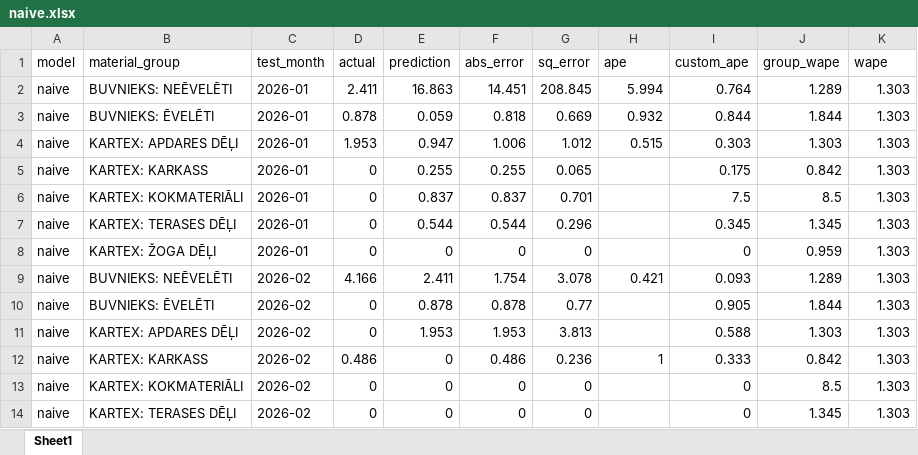
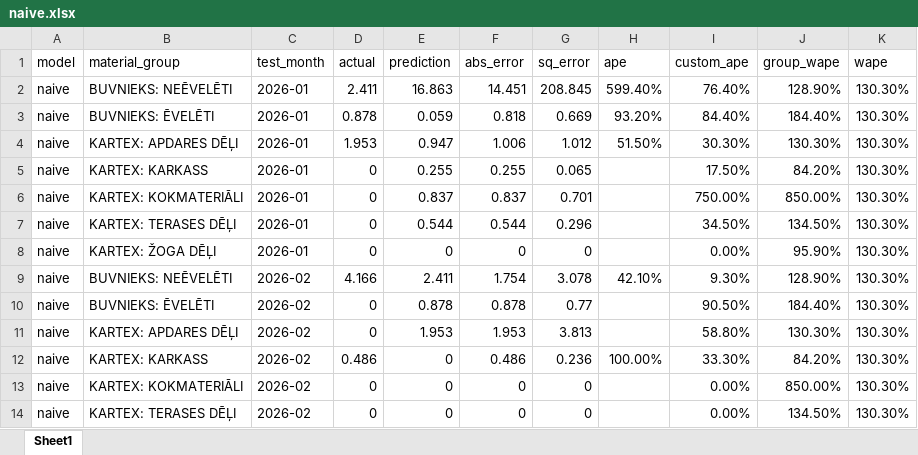
Before and after one commit to denissgrabovskis/bachelor, an Excel workbook: predictions/naive.xlsx, sheet Sheet1, drawn as a sheet; only a part is shown; values as stored, in another font and other column widths than the file's, no borders; the diff covers the shown part only; the diff names each change by its address in the sheet, - before the commit and + after, or states it on an @@ line.

```diff
--- a/predictions/naive.xlsx (sheet Sheet1)
+++ b/predictions/naive.xlsx (sheet Sheet1)
-H2 (ape): 5.994
+H2 (ape): 599.40%
-I2 (custom_ape): 0.764
+I2 (custom_ape): 76.40%
-J2 (group_wape): 1.289
+J2 (group_wape): 128.90%
-K2:K14 (wape): 1.303
+K2:K14 (wape): 130.30%
-H3 (ape): 0.932
+H3 (ape): 93.20%
-I3 (custom_ape): 0.844
+I3 (custom_ape): 84.40%
-J3 (group_wape): 1.844
+J3 (group_wape): 184.40%
-H4 (ape): 0.515
+H4 (ape): 51.50%
-I4 (custom_ape): 0.303
+I4 (custom_ape): 30.30%
-J4 (group_wape): 1.303
+J4 (group_wape): 130.30%
-I5 (custom_ape): 0.175
+I5 (custom_ape): 17.50%
-J5 (group_wape): 0.842
+J5 (group_wape): 84.20%
-I6 (custom_ape): 7.5
+I6 (custom_ape): 750.00%
-J6 (group_wape): 8.5
+J6 (group_wape): 850.00%
-I7 (custom_ape): 0.345
+I7 (custom_ape): 34.50%
-J7 (group_wape): 1.345
+J7 (group_wape): 134.50%
-I8 (custom_ape): 0
+I8 (custom_ape): 0.00%
-J8 (group_wape): 0.959
+J8 (group_wape): 95.90%
-H9 (ape): 0.421
+H9 (ape): 42.10%
-I9 (custom_ape): 0.093
+I9 (custom_ape): 9.30%
-J9 (group_wape): 1.289
+J9 (group_wape): 128.90%
-I10 (custom_ape): 0.905
+I10 (custom_ape): 90.50%
-J10 (group_wape): 1.844
+J10 (group_wape): 184.40%
-I11 (custom_ape): 0.588
+I11 (custom_ape): 58.80%
-J11 (group_wape): 1.303
+J11 (group_wape): 130.30%
-H12 (ape): 1
+H12 (ape): 100.00%
-I12 (custom_ape): 0.333
+I12 (custom_ape): 33.30%
-J12 (group_wape): 0.842
+J12 (group_wape): 84.20%
-I13:I14 (custom_ape): 0
+I13:I14 (custom_ape): 0.00%
-J13 (group_wape): 8.5
+J13 (group_wape): 850.00%
-J14 (group_wape): 1.345
+J14 (group_wape): 134.50%
```
Also changed, not shown: 1 added row and 32 edited cells elsewhere in this sheet, predictions/ARIMA.xlsx, predictions/LSTM.xlsx, 2 other files.
